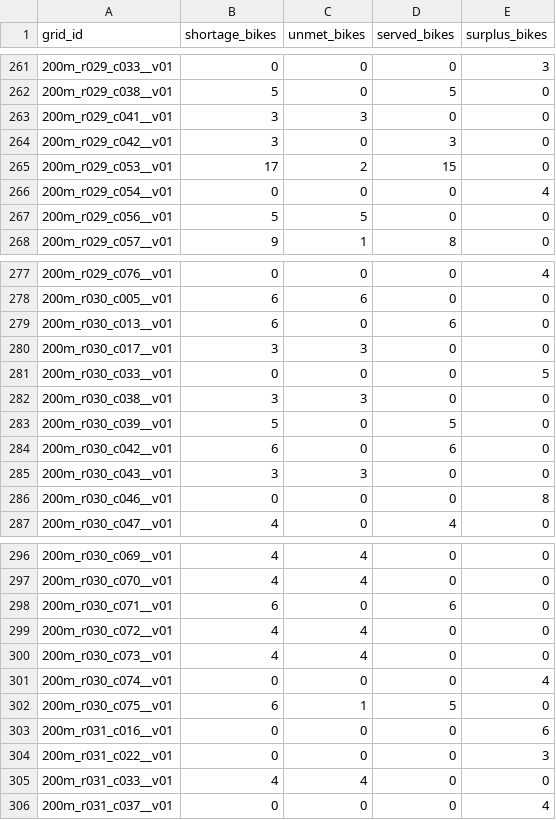
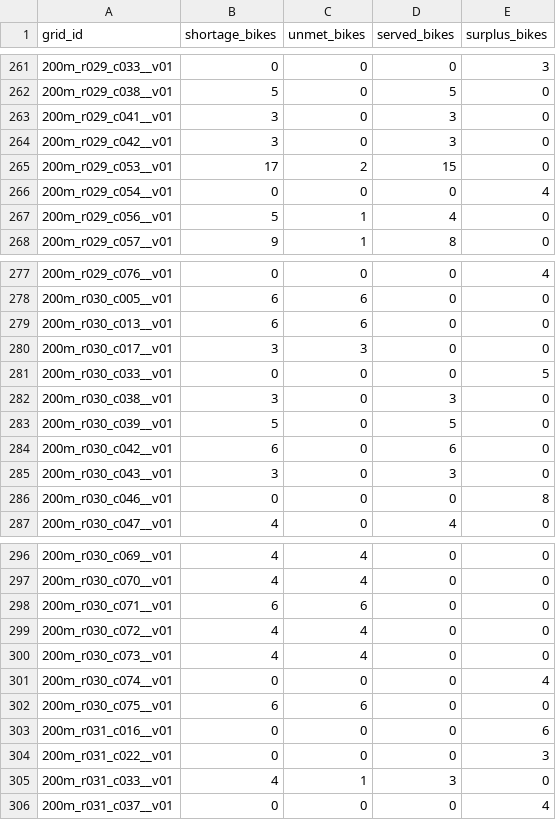
Before and after one commit to simoncha1201/shenzhen-bike-rebalancing, a CSV file: outputs/model_results/shortage_service_200m_20210512_pm_peak.csv, drawn as a sheet; only a part is shown, gaps mark what is left out; the diff covers the shown part only.

```diff
--- a/outputs/model_results/shortage_service_200m_20210512_pm_peak.csv
+++ b/outputs/model_results/shortage_service_200m_20210512_pm_peak.csv
@@ -262,3 +262,3 @@ grid_id,shortage_bikes,unmet_bikes,served_bikes,surplus_bikes
 200m_r029_c038__v01,5,0,5,0
-200m_r029_c041__v01,3,3,0,0
+200m_r029_c041__v01,3,0,3,0
 200m_r029_c042__v01,3,0,3,0
@@ -266,3 +266,3 @@ grid_id,shortage_bikes,unmet_bikes,served_bikes,surplus_bikes
 200m_r029_c054__v01,0,0,0,4
-200m_r029_c056__v01,5,5,0,0
+200m_r029_c056__v01,5,1,4,0
 200m_r029_c057__v01,9,1,8,0
@@ -278,9 +278,9 @@ grid_id,shortage_bikes,unmet_bikes,served_bikes,surplus_bikes
 200m_r030_c005__v01,6,6,0,0
-200m_r030_c013__v01,6,0,6,0
+200m_r030_c013__v01,6,6,0,0
 200m_r030_c017__v01,3,3,0,0
 200m_r030_c033__v01,0,0,0,5
-200m_r030_c038__v01,3,3,0,0
+200m_r030_c038__v01,3,0,3,0
 200m_r030_c039__v01,5,0,5,0
 200m_r030_c042__v01,6,0,6,0
-200m_r030_c043__v01,3,3,0,0
+200m_r030_c043__v01,3,0,3,0
 200m_r030_c046__v01,0,0,0,8
@@ -297,3 +297,3 @@ grid_id,shortage_bikes,unmet_bikes,served_bikes,surplus_bikes
 200m_r030_c070__v01,4,4,0,0
-200m_r030_c071__v01,6,0,6,0
+200m_r030_c071__v01,6,6,0,0
 200m_r030_c072__v01,4,4,0,0
@@ -301,6 +301,6 @@ grid_id,shortage_bikes,unmet_bikes,served_bikes,surplus_bikes
 200m_r030_c074__v01,0,0,0,4
-200m_r030_c075__v01,6,1,5,0
+200m_r030_c075__v01,6,6,0,0
 200m_r031_c016__v01,0,0,0,6
 200m_r031_c022__v01,0,0,0,3
-200m_r031_c033__v01,4,4,0,0
+200m_r031_c033__v01,4,1,3,0
 200m_r031_c037__v01,0,0,0,4
```
Also changed, not shown: 38 edited cells elsewhere in this file, outputs/model_results/vehicle_actions_200m_20210512_pm_peak.csv, outputs/model_results/vehicle_time_200m_20210512_pm_peak.csv, 9 other files.
